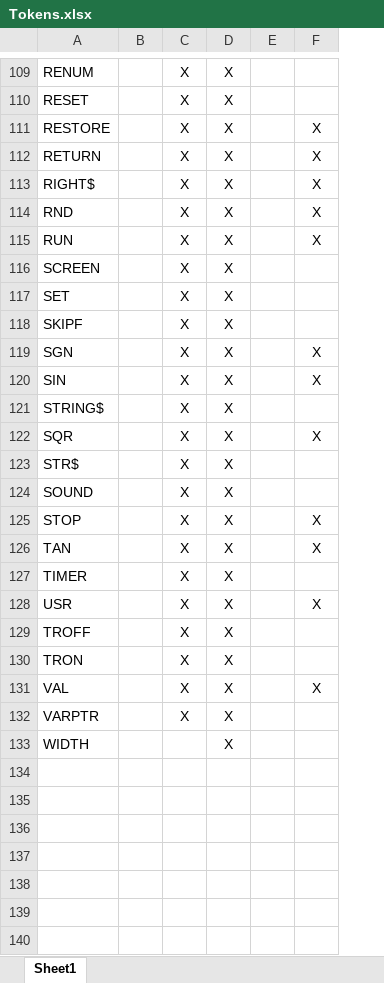
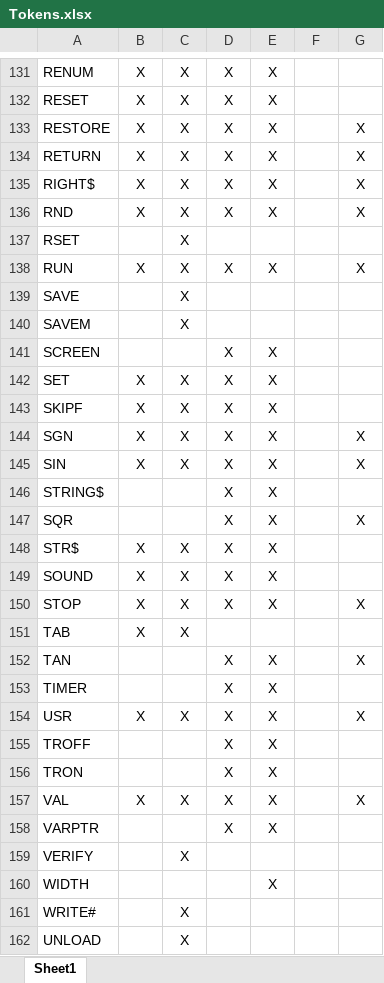
Before and after one commit to ssorrrell/BASICLanguageParser, an Excel workbook: ECB2_Lib.Parser.Grammar/Tokens.xlsx, sheet Sheet1, drawn as a sheet; only a part is shown, gaps mark what is left out; values as stored, in another font and other column widths than the file's, no borders; removed rows and columns are numbered as before the commit, all else as after; the diff covers the shown part only; the diff names each change by its address in the sheet, - before the commit and + after, or states it on an @@ line.

```diff
--- a/ECB2_Lib.Parser.Grammar/Tokens.xlsx (sheet Sheet1)
+++ b/ECB2_Lib.Parser.Grammar/Tokens.xlsx (sheet Sheet1)
-column B, empty
+column B, rows 131-136: all X; row 138: X; rows 142-150: X | X | X | X |  |  | X | X | X; rows 154-157: X |  |  | X
+column E, rows 131-136: all X; row 138: X; rows 141-150: all X; rows 152-158: all X; row 160: X
+row 137: RSET |  | X
+row 139: SAVE |  | X
+row 140: SAVEM |  | X
-C141: X
+C141: (empty)
-C146:C147: X
+C146:C147: (empty)
+row 151: TAB | X | X
-C152:C153: X
+C152:C153: (empty)
-C155:C156: X
+C155:C156: (empty)
-C158: X
+C158: (empty)
+row 159: VERIFY |  | X
-D160: X
+D160: (empty)
+row 161: WRITE# |  | X
+row 162: UNLOAD |  | X
```
Also changed, not shown: 22 added rows and 62 edited cells elsewhere in this sheet.
